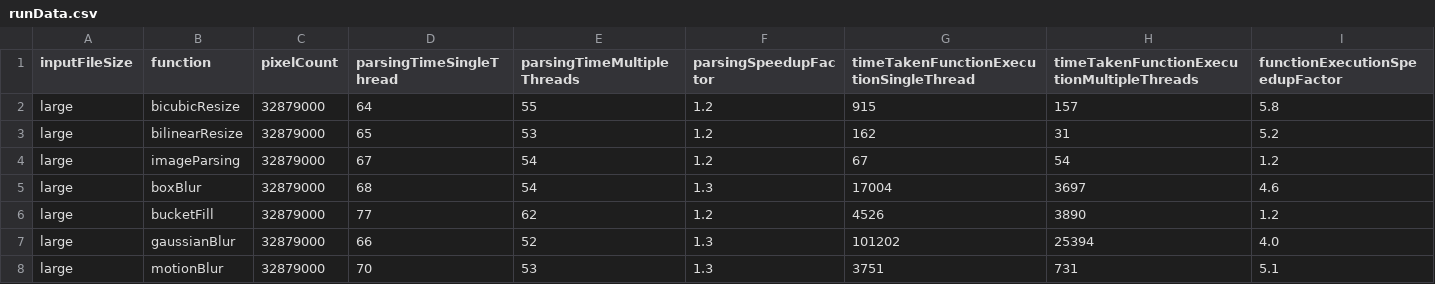
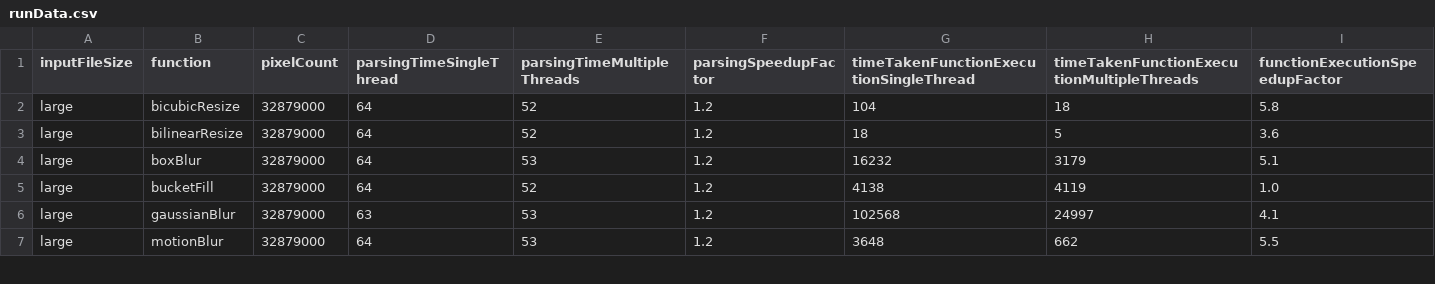
Before and after one commit to ParkerCMcLeod/COP4520-Project, a CSV file: runData.csv, drawn as a sheet; only a part is shown; the diff covers the shown part only.

Commit message:
Revert "added out folder and plots for ease of viewership, also automated data and plot generation"
This reverts commit 2fb2d22da0cda8de4d7fd4bd979d71b69c971e1a.

```diff
--- a/runData.csv
+++ b/runData.csv
@@ -1,8 +1,7 @@
 inputFileSize,function,pixelCount,parsingTimeSingleThread,parsingTimeMultipleThreads,parsingSpeedupFactor,timeTakenFunctionExecutionSingleThread,timeTakenFunctionExecutionMultipleThreads,functionExecutionSpeedupFactor
-large,bicubicResize,32879000,64,55,1.2,915,157,5.8
-large,bilinearResize,32879000,65,53,1.2,162,31,5.2
-large,imageParsing,32879000,67,54,1.2,67,54,1.2
-large,boxBlur,32879000,68,54,1.3,17004,3697,4.6
-large,bucketFill,32879000,77,62,1.2,4526,3890,1.2
-large,gaussianBlur,32879000,66,52,1.3,101202,25394,4.0
-large,motionBlur,32879000,70,53,1.3,3751,731,5.1
+large,bicubicResize,32879000,64,52,1.2,104,18,5.8
+large,bilinearResize,32879000,64,52,1.2,18,5,3.6
+large,boxBlur,32879000,64,53,1.2,16232,3179,5.1
+large,bucketFill,32879000,64,52,1.2,4138,4119,1.0
+large,gaussianBlur,32879000,63,53,1.2,102568,24997,4.1
+large,motionBlur,32879000,64,53,1.2,3648,662,5.5
```
Also changed, not shown: 4 added rows, 6 removed rows and 55 edited cells elsewhere in this file, 39 other files.
